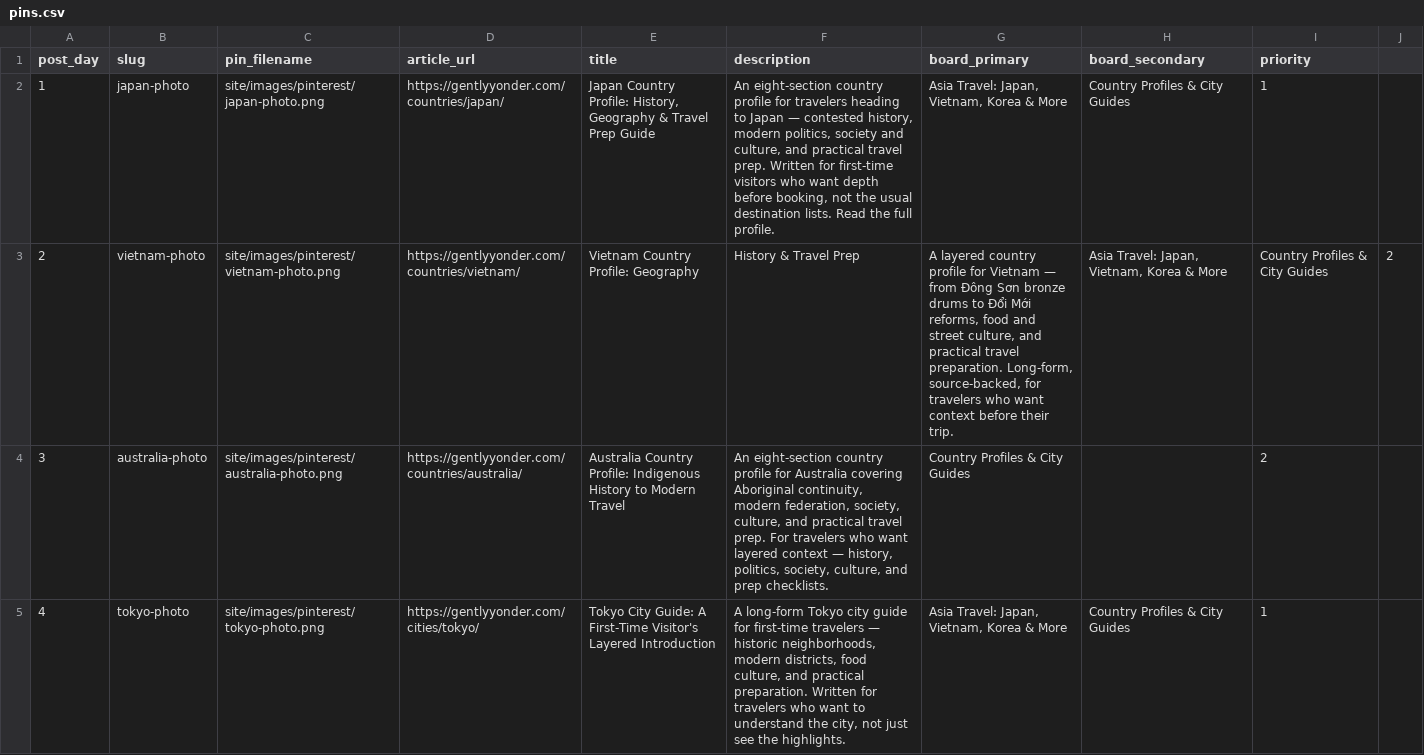
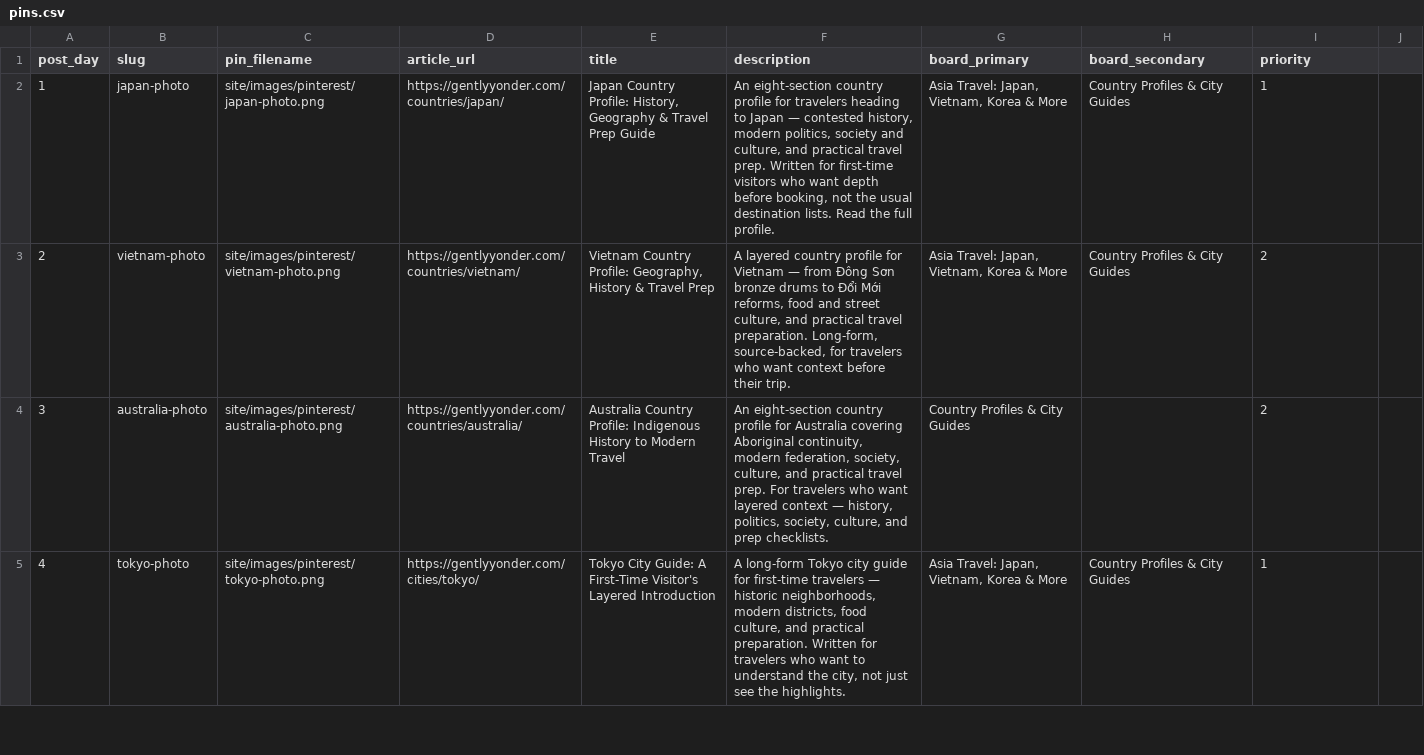
Before and after one commit to KYtripleS/travel-now-agent, a CSV file: marketing/pinterest_kit/pins.csv, drawn as a sheet; only a part is shown; the diff names each change by its address in the sheet, - before the commit and + after, or states it on an @@ line.

```diff
--- a/marketing/pinterest_kit/pins.csv
+++ b/marketing/pinterest_kit/pins.csv
-E3 (title): …Country Profile: Geography
+E3 (title): …Country Profile: Geography, History & Travel Prep
-F3 (description): History & Travel Prep
+F3 (description): A layered country profile for Vietnam — from Đông Sơn bronze drums to Đổi Mới reforms, food and street culture, and practical travel preparation. Long-form, source-backed, for travelers who want context before their trip.
-G3 (board_primary): A layered country profile for Vietnam — from Đông Sơn bronze drums to Đổi Mới reforms, food and street culture, and practical travel preparation. Long-form, source-backed, for travelers who want context before their trip.
+G3 (board_primary): Asia Travel: Japan, Vietnam, Korea & More
-H3 (board_secondary): Asia Travel: Japan, Vietnam, Korea & More
+H3 (board_secondary): Country Profiles & City Guides
-I3 (priority): Country Profiles & City Guides
+I3 (priority): 2
-J3: 2
+J3: (empty)
```
Also changed, not shown: 3 other files.
